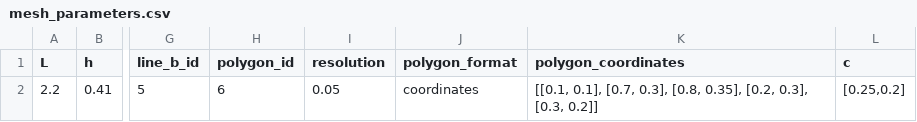
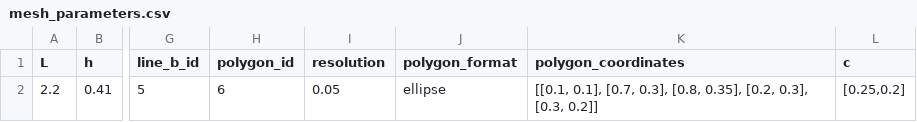
Before and after one commit to Michele-s-team/finite_elements, a CSV file: generate_mesh/2d/square/polygon/mesh_parameters.csv, drawn as a sheet; only a part is shown, gaps mark what is left out; the diff names each change by its address in the sheet, - before the commit and + after, or states it on an @@ line.

```diff
--- a/generate_mesh/2d/square/polygon/mesh_parameters.csv
+++ b/generate_mesh/2d/square/polygon/mesh_parameters.csv
-J2 (polygon_format): coordinates
+J2 (polygon_format): ellipse
```
Also changed, not shown: 3 other files.
